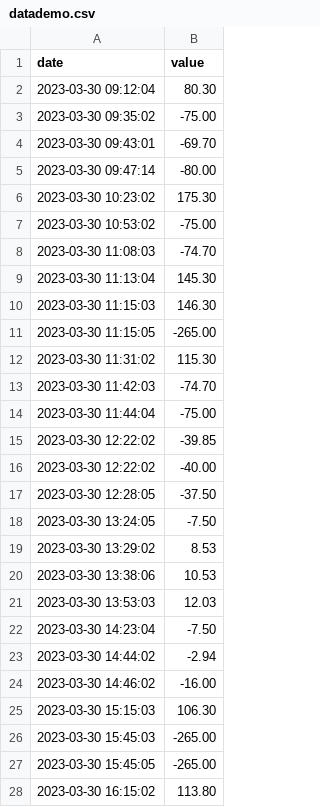
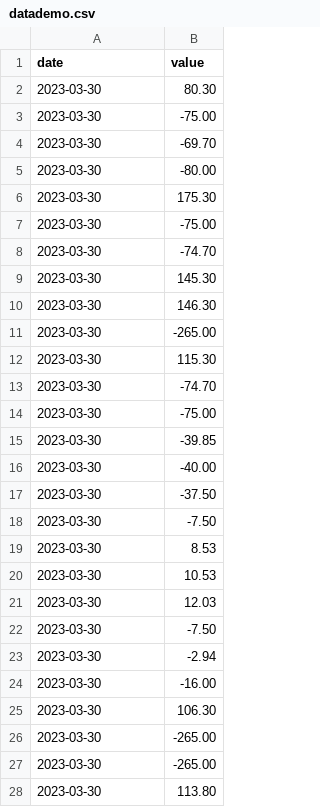
Before and after one commit to itwela/AIBOT, a CSV file: Files/test line chart/datademo.csv, drawn as a sheet; only a part is shown; the diff covers the shown part only.

Commit message:
data edits

```diff
--- a/Files/test line chart/datademo.csv
+++ b/Files/test line chart/datademo.csv
@@ -1,28 +1,28 @@
 date,value
-2023-03-30 09:12:04,80.30
-2023-03-30 09:35:02,-75.00
-2023-03-30 09:43:01,-69.70
-2023-03-30 09:47:14,-80.00
-2023-03-30 10:23:02,175.30
-2023-03-30 10:53:02,-75.00
-2023-03-30 11:08:03,-74.70
-2023-03-30 11:13:04,145.30
-2023-03-30 11:15:03,146.30
-2023-03-30 11:15:05,-265.00
-2023-03-30 11:31:02,115.30
-2023-03-30 11:42:03,-74.70
-2023-03-30 11:44:04,-75.00
-2023-03-30 12:22:02,-39.85
-2023-03-30 12:22:02,-40.00
-2023-03-30 12:28:05,-37.50
-2023-03-30 13:24:05,-7.50
-2023-03-30 13:29:02,8.53
-2023-03-30 13:38:06,10.53
-2023-03-30 13:53:03,12.03
-2023-03-30 14:23:04,-7.50
-2023-03-30 14:44:02,-2.94
-2023-03-30 14:46:02,-16.00
-2023-03-30 15:15:03,106.30
-2023-03-30 15:45:03,-265.00
-2023-03-30 15:45:05,-265.00
-2023-03-30 16:15:02,113.80
+2023-03-30,80.30
+2023-03-30,-75.00
+2023-03-30,-69.70
+2023-03-30,-80.00
+2023-03-30,175.30
+2023-03-30,-75.00
+2023-03-30,-74.70
+2023-03-30,145.30
+2023-03-30,146.30
+2023-03-30,-265.00
+2023-03-30,115.30
+2023-03-30,-74.70
+2023-03-30,-75.00
+2023-03-30,-39.85
+2023-03-30,-40.00
+2023-03-30,-37.50
+2023-03-30,-7.50
+2023-03-30,8.53
+2023-03-30,10.53
+2023-03-30,12.03
+2023-03-30,-7.50
+2023-03-30,-2.94
+2023-03-30,-16.00
+2023-03-30,106.30
+2023-03-30,-265.00
+2023-03-30,-265.00
+2023-03-30,113.80
```
Also changed, not shown: 16 edited cells elsewhere in this file, 1 other file.
